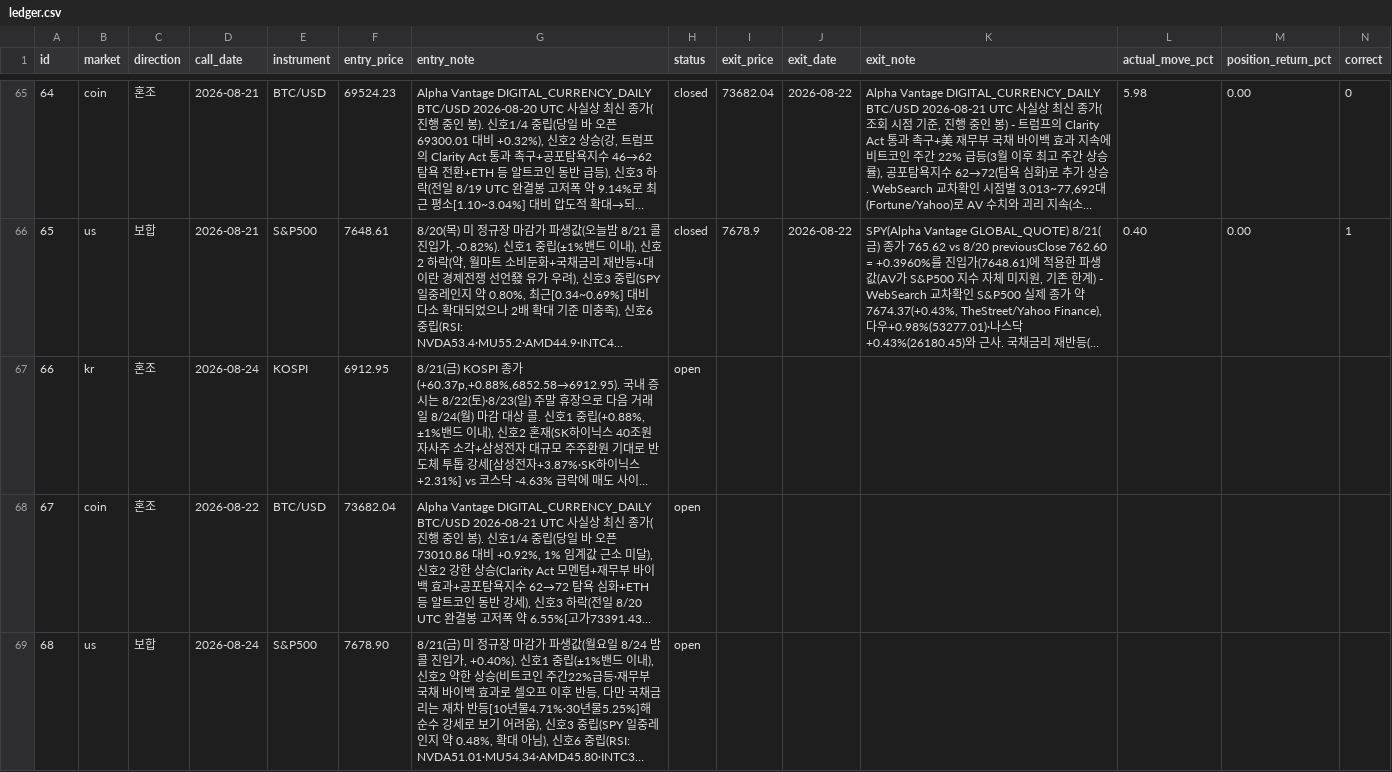
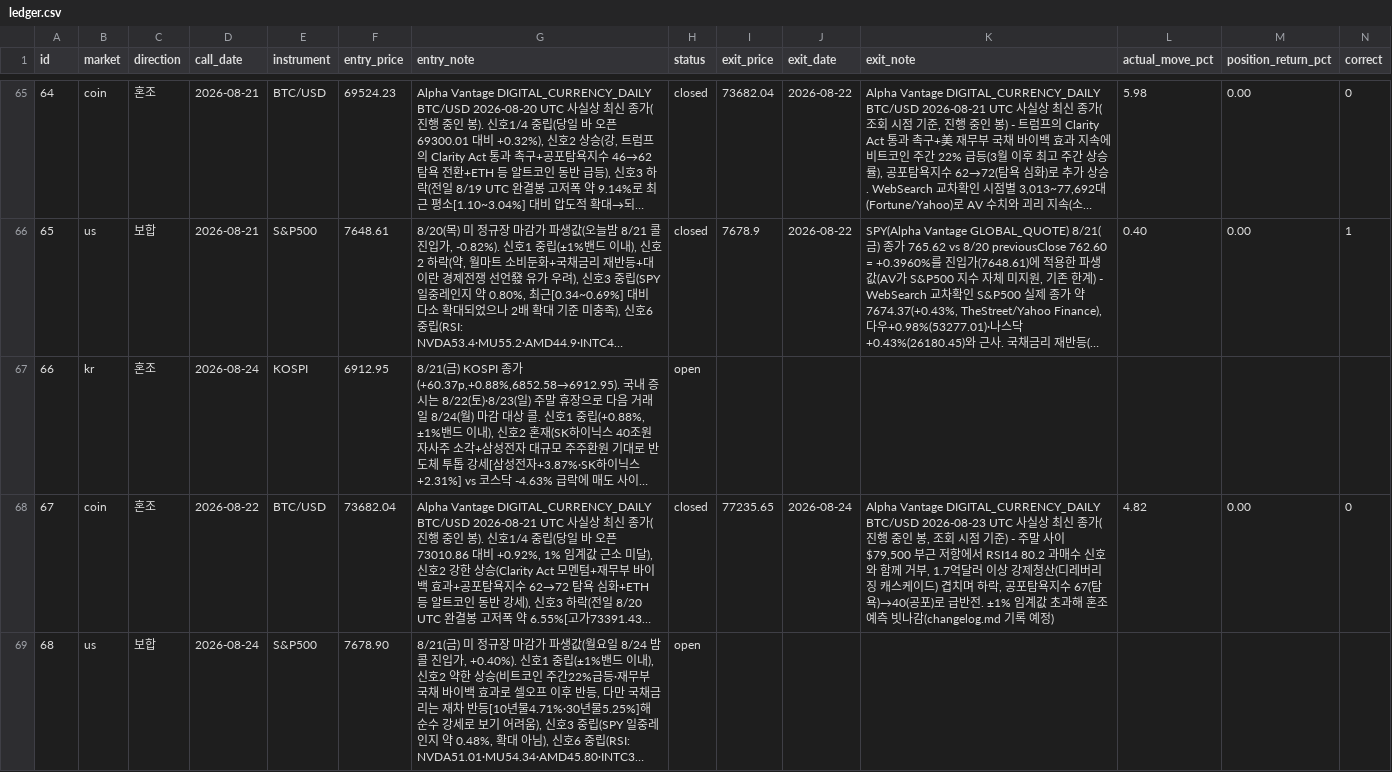
Before and after one commit to Yujin-park1111/claude_project, a CSV file: portfolio/ledger.csv, drawn as a sheet; only a part is shown, gaps mark what is left out; long unchanged cells end in …; the diff covers the shown part only; the diff names each change by its address in the sheet, - before the commit and + after, or states it on an @@ line.

```diff
--- a/portfolio/ledger.csv
+++ b/portfolio/ledger.csv
-H68 (status): open
+H68 (status): closed
-I68 (exit_price): (empty)
+I68 (exit_price): 77235.65
-J68 (exit_date): (empty)
+J68 (exit_date): 2026-08-24
-K68 (exit_note): (empty)
+K68 (exit_note): Alpha Vantage DIGITAL_CURRENCY_DAILY BTC/USD 2026-08-23 UTC 사실상 최신 종가(진행 중인 봉, 조회 시점 기준) - 주말 사이 $79,500 부근 저항에서 RSI14 80.2 과매수 신호와 함께 거부, 1.7억달러 이상 강제청산(디레버리징 캐스케이드) 겹치며 하락, 공포탐욕지수 67(탐욕)→40(공포)로 급반전. ±1% 임계값 초과해 혼조 예측 빗나감(changelog.md 기록 예정)
-L68 (actual_move_pct): (empty)
+L68 (actual_move_pct): 4.82
-M68 (position_return_pct): (empty)
+M68 (position_return_pct): 0.00
-N68 (correct): (empty)
+N68 (correct): 0
```
Also changed, not shown: 1 added row elsewhere in this file, 6 other files.
